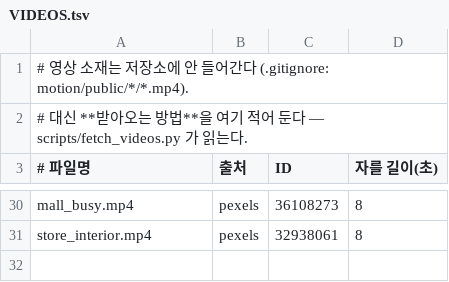
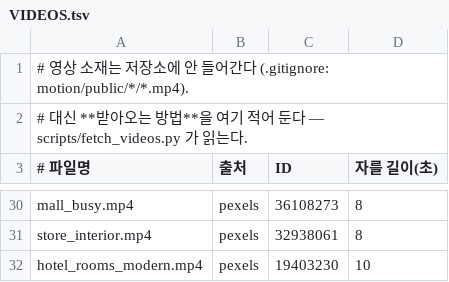
Before and after one commit to no23sonate-eng/sangkwon-analyzer, a TSV file: youtube_pipeline/motion/public/더그랜드롯데/VIDEOS.tsv, drawn as a sheet; only a part is shown, gaps mark what is left out.

```diff
--- a/youtube_pipeline/motion/public/더그랜드롯데/VIDEOS.tsv
+++ b/youtube_pipeline/motion/public/더그랜드롯데/VIDEOS.tsv
@@ -31 +31,2 @@ mall_busy.mp4	pexels	36108273	8
 store_interior.mp4	pexels	32938061	8
+hotel_rooms_modern.mp4	pexels	19403230	10
```
Also changed, not shown: 3 other files.
